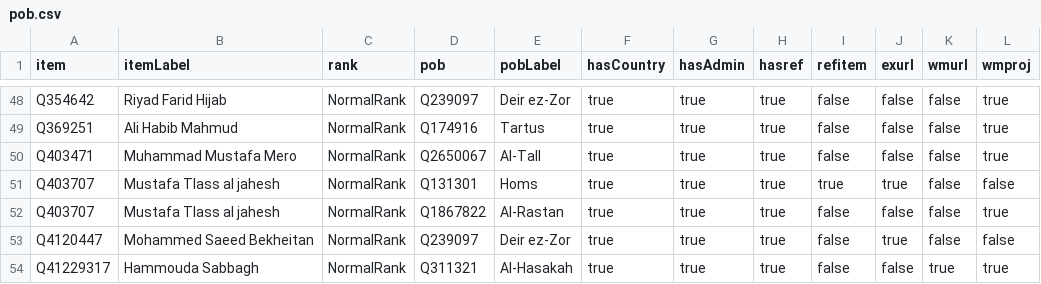
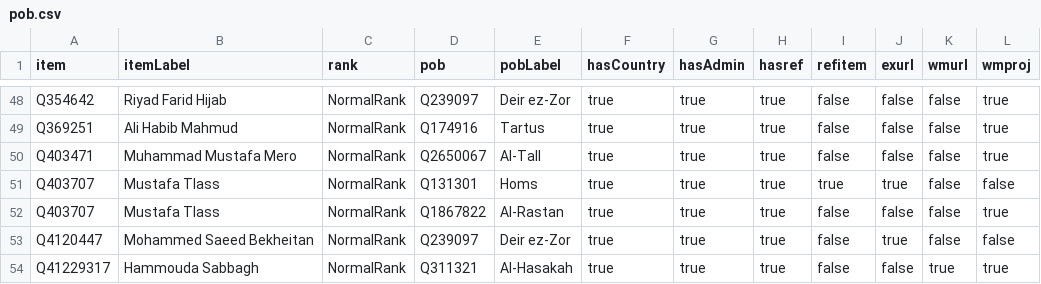
Before and after one commit to every-politician-scrapers/syria, a CSV file: badges/rawdata/pob.csv, drawn as a sheet; only a part is shown, gaps mark what is left out.

```diff
--- a/badges/rawdata/pob.csv
+++ b/badges/rawdata/pob.csv
@@ -50,4 +50,4 @@ Q369251,Ali Habib Mahmud,NormalRank,Q174916,Tartus,true,true,true,false,false,fa
 Q403471,Muhammad Mustafa Mero,NormalRank,Q2650067,Al-Tall,true,true,true,false,false,false,true
-Q403707,Mustafa Tlass al jahesh,NormalRank,Q131301,Homs,true,true,true,true,true,false,false
-Q403707,Mustafa Tlass al jahesh,NormalRank,Q1867822,Al-Rastan,true,true,true,false,false,false,true
+Q403707,Mustafa Tlass,NormalRank,Q131301,Homs,true,true,true,true,true,false,false
+Q403707,Mustafa Tlass,NormalRank,Q1867822,Al-Rastan,true,true,true,false,false,false,true
 Q4120447,Mohammed Saeed Bekheitan,NormalRank,Q239097,Deir ez-Zor,true,true,true,false,true,false,false
```
